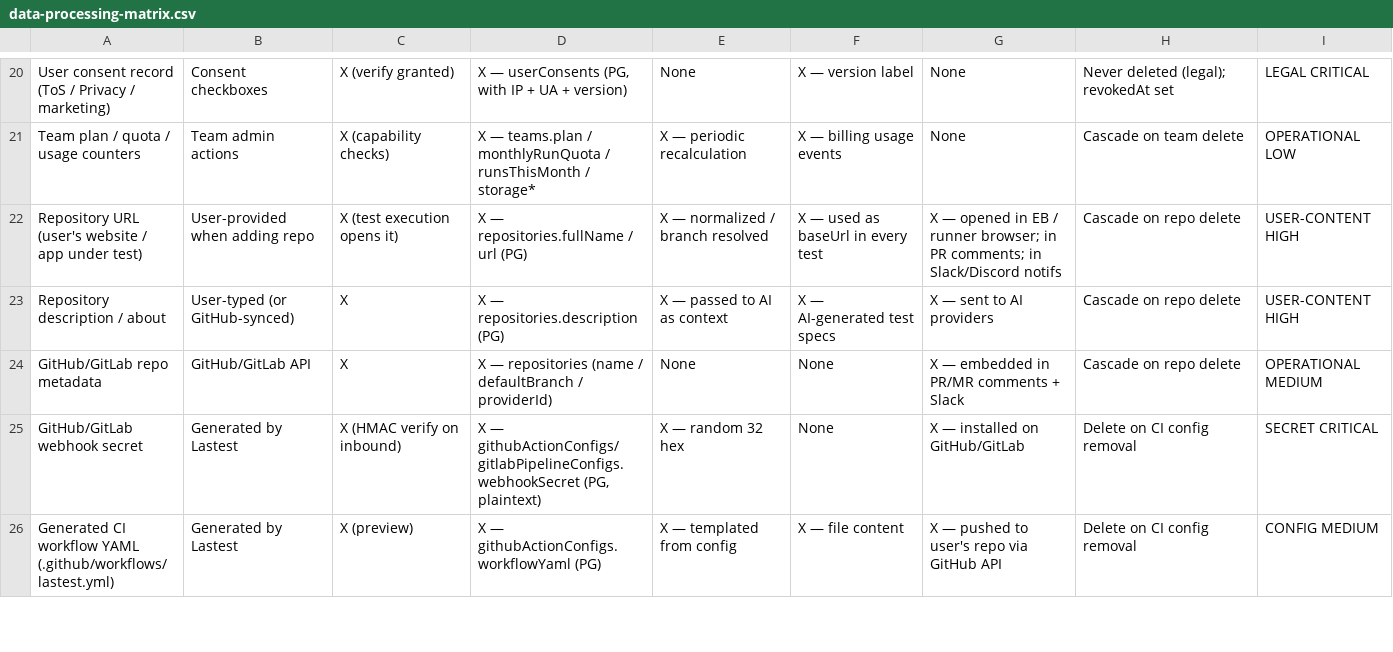
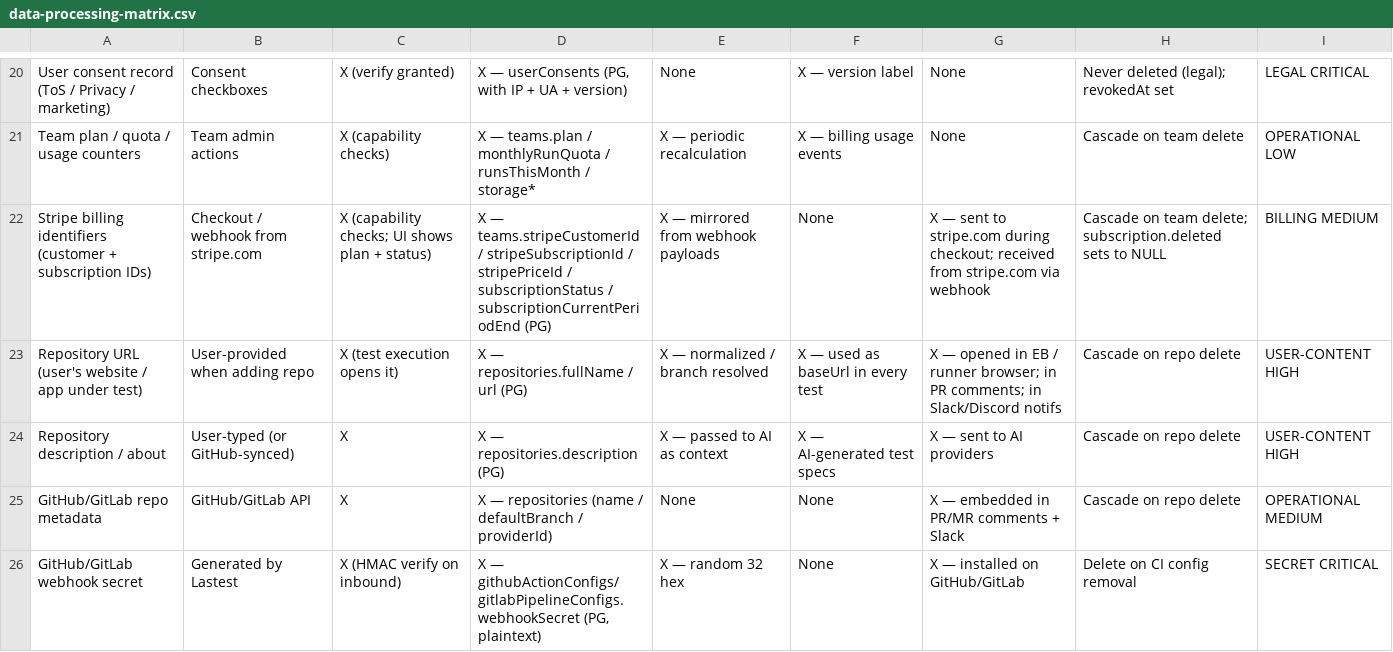
Before and after one commit to las-team/lastest, a CSV file: docs/gdpr/data-processing-matrix.csv, drawn as a sheet; only a part is shown, gaps mark what is left out; the shorter side is filled out with more unchanged rows; the diff names each change by its address in the sheet, - before the commit and + after, or states it on an @@ line.

Commit message:
Stripe billing integration (Checkout + Portal + metered usage queue)
Squashed WIP billing branch: Checkout + Customer Portal, better-auth/stripe
plugin, metered usage queue, subscriptions schema, webhook sync.

```diff
--- a/docs/gdpr/data-processing-matrix.csv
+++ b/docs/gdpr/data-processing-matrix.csv
+row 22: Stripe billing identifiers (customer + subscription IDs) | Checkout / webhook from stripe.com | X (capability checks; UI shows plan + status) | X — teams.stripeCustomerId / stripeSubscriptionId / stripePriceId / subscriptionStatus / subscriptionCurrentPeriodEnd (PG) | X — mirrored from webhook payloads | None | X — sent to stripe.com during checkout; received from stripe.com via webhook | Cascade on team delete; subscription.deleted sets to NULL | BILLING MEDIUM
```
Also changed, not shown: 30 other files.
